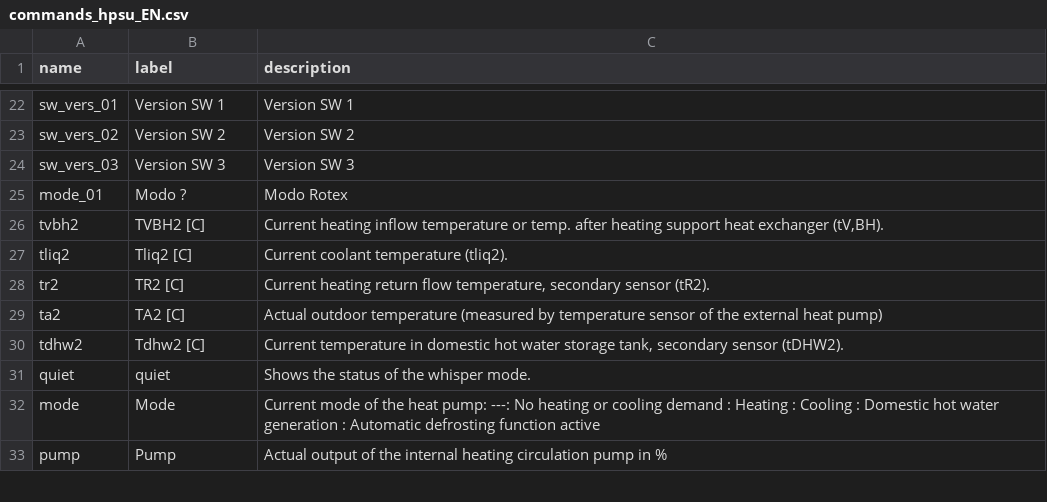
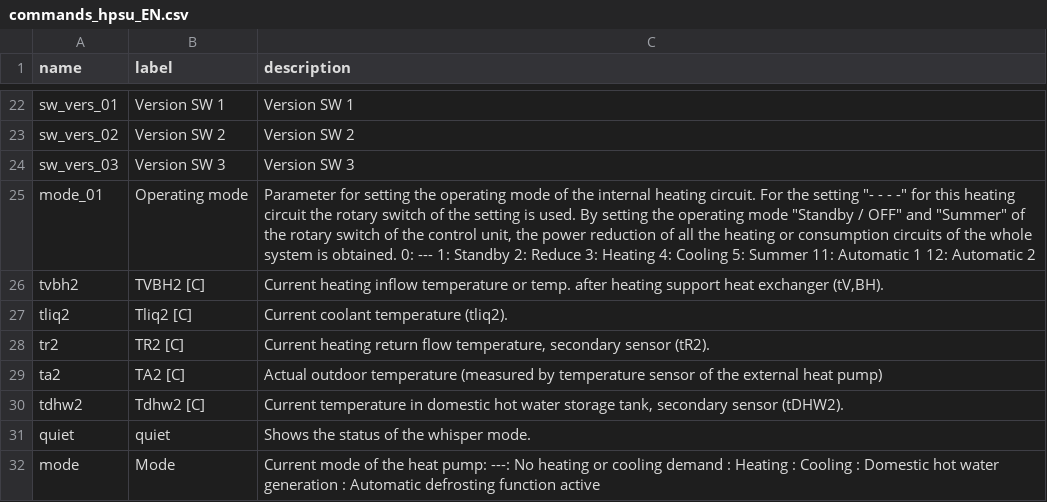
Before and after one commit to zanac/pyHPSU, a CSV file: etc/pyHPSU/commands_hpsu_EN.csv, drawn as a sheet; only a part is shown, gaps mark what is left out; the shorter side is filled out with more unchanged rows.

Commit message:
mode_01: update values for Automatic 1 & 2, add English translation

```diff
--- a/etc/pyHPSU/commands_hpsu_EN.csv
+++ b/etc/pyHPSU/commands_hpsu_EN.csv
@@ -24,3 +24,3 @@ sw_vers_02;Version SW 2;Version SW 2
 sw_vers_03;Version SW 3;Version SW 3
-mode_01;Modo ?;Modo Rotex
+mode_01;Operating mode; Parameter for setting the operating mode of the internal heating circuit. For the setting "- - - -" for this heating circuit the rotary switch of the setting is used. By setting the operating mode "Standby / OFF" and "Summer" of the rotary switch of the control unit, the power reduction of all the heating or consumption circuits of the whole system is obtained. 0: --- 1: Standby 2: Reduce 3: Heating 4: Cooling 5: Summer 11: Automatic 1 12: Automatic 2
 tvbh2;TVBH2 [C];Current heating inflow temperature or temp. after heating support heat exchanger (tV,BH).
```
Also changed, not shown: etc/pyHPSU/commands_hpsu_IT.csv.
